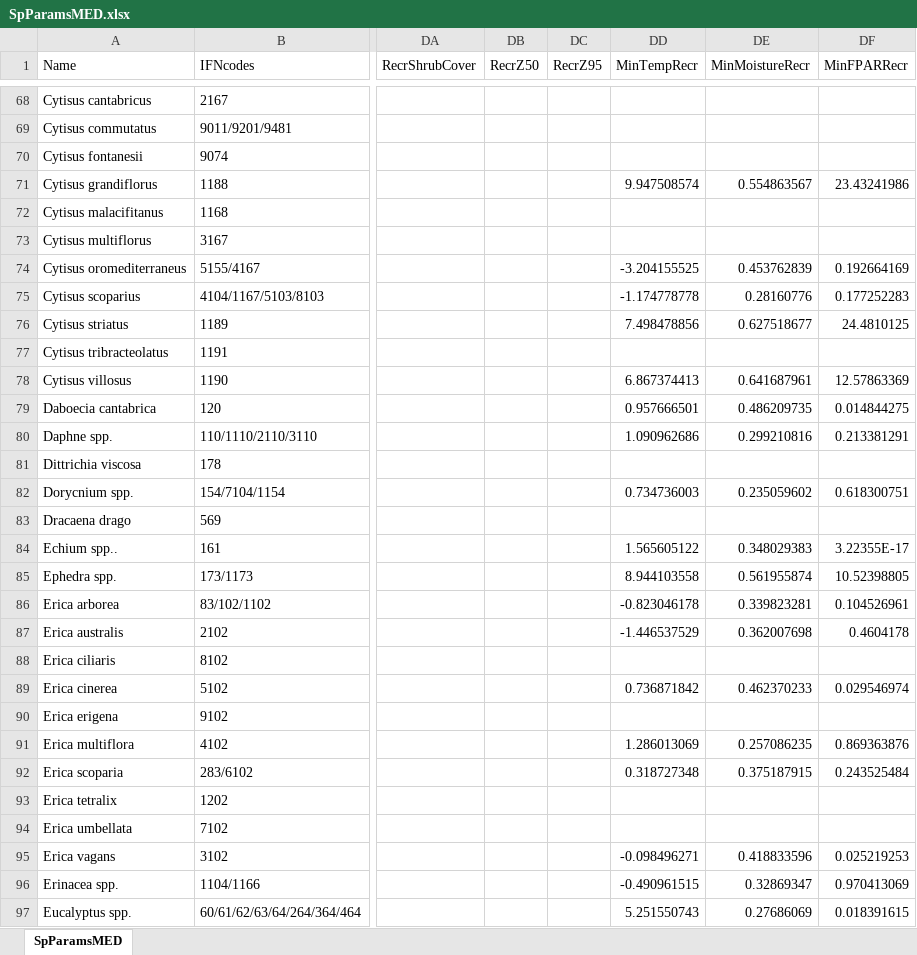
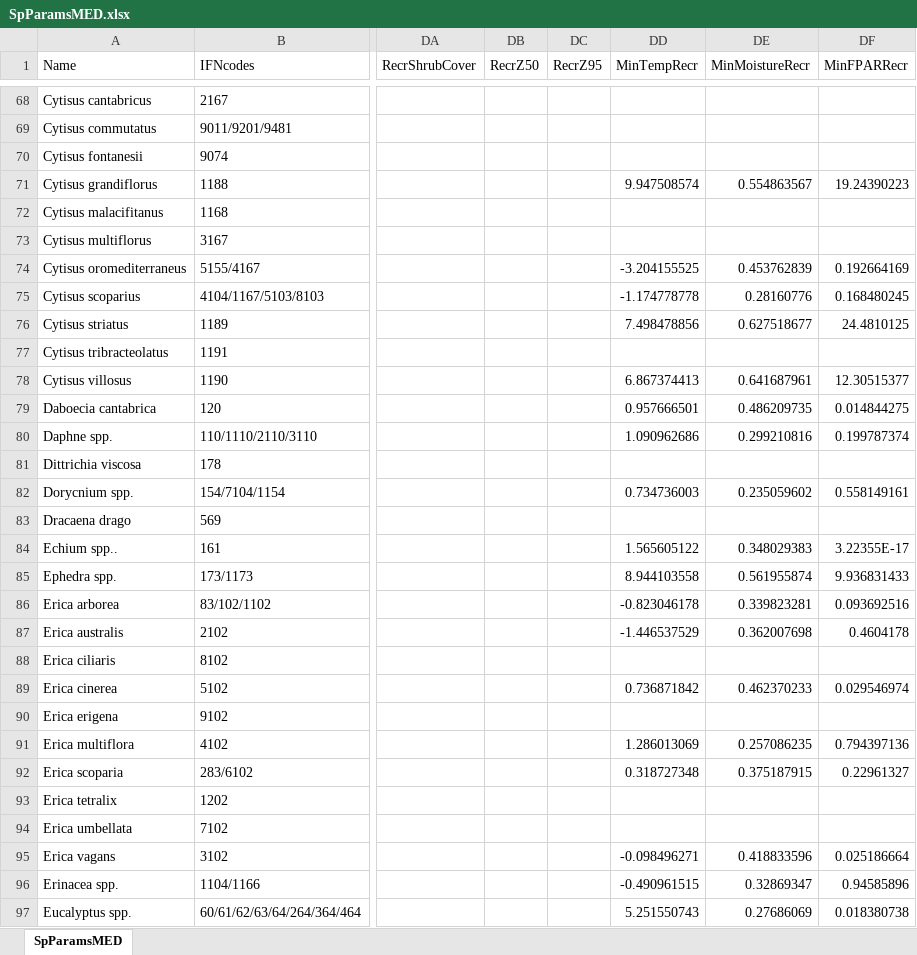
Before and after one commit to emf-creaf/medfate, an Excel workbook: data-raw/SpParamsMED.xlsx, sheet SpParamsMED, drawn as a sheet; only a part is shown, gaps mark what is left out; values as stored, in another font and other column widths than the file's, no borders; table styles not drawn; the diff covers the shown part only; the diff names each change by its address in the sheet, - before the commit and + after, or states it on an @@ line.

Commit message:
new SpParams

```diff
--- a/data-raw/SpParamsMED.xlsx (sheet SpParamsMED)
+++ b/data-raw/SpParamsMED.xlsx (sheet SpParamsMED)
-DF71 (MinFPARRecr): 23.43241986
+DF71 (MinFPARRecr): 19.24390223
-DF75 (MinFPARRecr): 0.177252283
+DF75 (MinFPARRecr): 0.168480245
-DF78 (MinFPARRecr): 12.57863369
+DF78 (MinFPARRecr): 12.30515377
-DF80 (MinFPARRecr): 0.213381291
+DF80 (MinFPARRecr): 0.199787374
-DF82 (MinFPARRecr): 0.618300751
+DF82 (MinFPARRecr): 0.558149161
-DF85 (MinFPARRecr): 10.52398805
+DF85 (MinFPARRecr): 9.936831433
-DF86 (MinFPARRecr): 0.104526961
+DF86 (MinFPARRecr): 0.093692516
-DF91 (MinFPARRecr): 0.869363876
+DF91 (MinFPARRecr): 0.794397136
-DF92 (MinFPARRecr): 0.243525484
+DF92 (MinFPARRecr): 0.22961327
-DF95 (MinFPARRecr): 0.025219253
+DF95 (MinFPARRecr): 0.025186664
-DF96 (MinFPARRecr): 0.970413069
+DF96 (MinFPARRecr): 0.94585896
-DF97 (MinFPARRecr): 0.018391615
+DF97 (MinFPARRecr): 0.018380738
```
Also changed, not shown: 134 edited cells elsewhere in this sheet, 12 other files.
